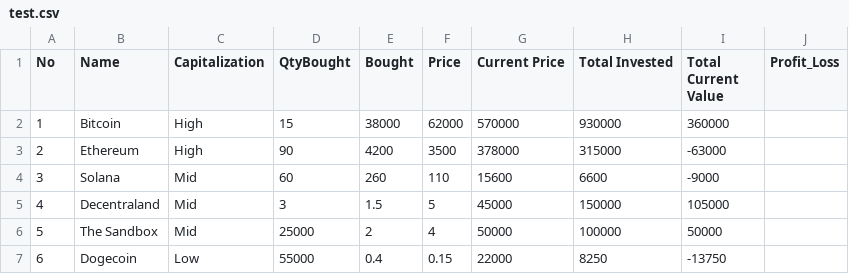
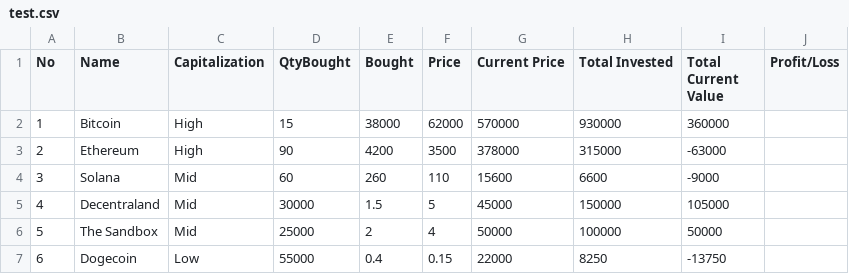
Before and after one commit to yaquire/Juliet-Group, a CSV file: test.csv, drawn as a sheet.

```diff
--- a/test.csv
+++ b/test.csv
@@ -1,2 +1,2 @@
-No,Name,Capitalization,QtyBought,Bought,Price,Current Price,Total Invested, Total Current Value, Profit_Loss
+No,Name,Capitalization,QtyBought,Bought,Price,Current Price,Total Invested, Total Current Value, Profit/Loss
 1,Bitcoin,High,15,38000,62000,570000,930000,360000
@@ -4,3 +4,3 @@ No,Name,Capitalization,QtyBought,Bought,Price,Current Price,Total Invested, Tota
 3,Solana,Mid,60,260,110,15600,6600,-9000
-4,Decentraland,Mid,3,1.5,5,45000,150000,105000
+4,Decentraland,Mid,30000,1.5,5,45000,150000,105000
 5,The Sandbox,Mid,25000,2,4,50000,100000,50000
```
Also changed, not shown: 2 other files.
